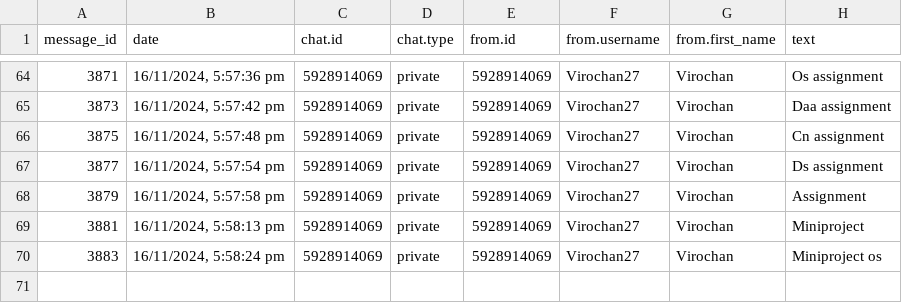
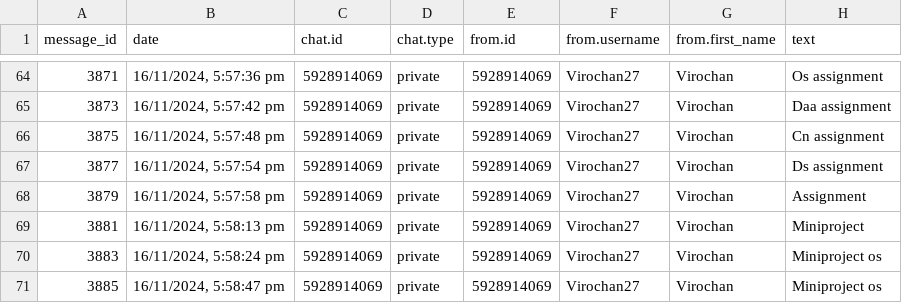
Before and after one commit to 01SU22AI000/abcd, a CSV file: data.csv, drawn as a sheet; only a part is shown, gaps mark what is left out.

Commit message:
Update data.csv with new data

```diff
--- a/data.csv
+++ b/data.csv
@@ -70 +70,2 @@
 "3883","16/11/2024, 5:58:24 pm","5928914069","private","5928914069","Virochan27","Virochan","Miniproject os"
+"3885","16/11/2024, 5:58:47 pm","5928914069","private","5928914069","Virochan27","Virochan","Miniproject os"
```
